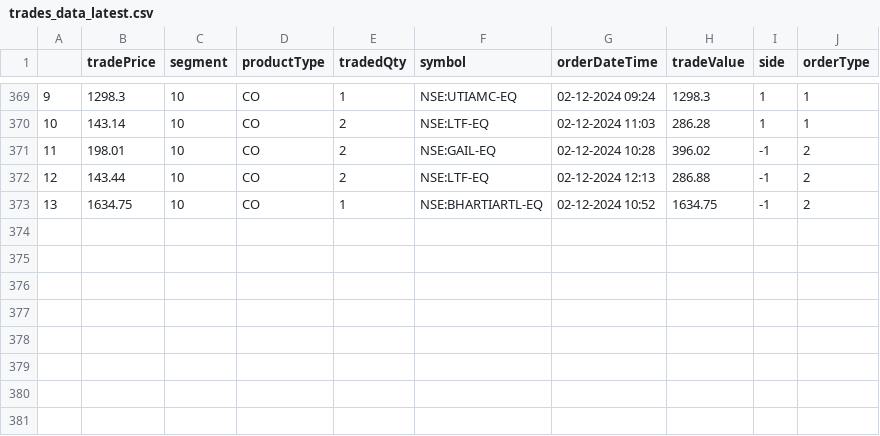
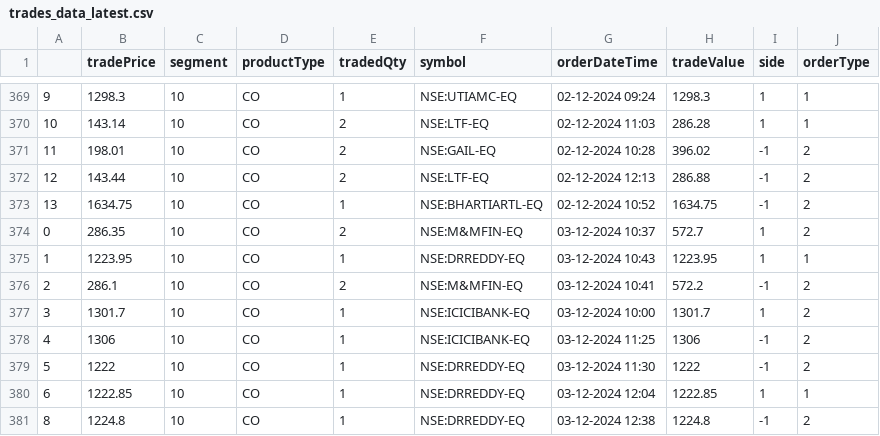
Before and after one commit to naveenkonam1985/trademetriks, a CSV file: data/trades_data_latest.csv, drawn as a sheet; only a part is shown, gaps mark what is left out.

Commit message:
Added 3rdDec24 trades

```diff
--- a/data/trades_data_latest.csv
+++ b/data/trades_data_latest.csv
@@ -373 +373,9 @@
 13,1634.75,10,CO,1,NSE:BHARTIARTL-EQ,02-12-2024 10:52,1634.75,-1,2
+0,286.35,10,CO,2,NSE:M&MFIN-EQ,03-12-2024 10:37,572.7,1,2
+1,1223.95,10,CO,1,NSE:DRREDDY-EQ,03-12-2024 10:43,1223.95,1,1
+2,286.1,10,CO,2,NSE:M&MFIN-EQ,03-12-2024 10:41,572.2,-1,2
+3,1301.7,10,CO,1,NSE:ICICIBANK-EQ,03-12-2024 10:00,1301.7,1,2
+4,1306,10,CO,1,NSE:ICICIBANK-EQ,03-12-2024 11:25,1306,-1,2
+5,1222,10,CO,1,NSE:DRREDDY-EQ,03-12-2024 11:30,1222,-1,2
+6,1222.85,10,CO,1,NSE:DRREDDY-EQ,03-12-2024 12:04,1222.85,1,1
+8,1224.8,10,CO,1,NSE:DRREDDY-EQ,03-12-2024 12:38,1224.8,-1,2
```
